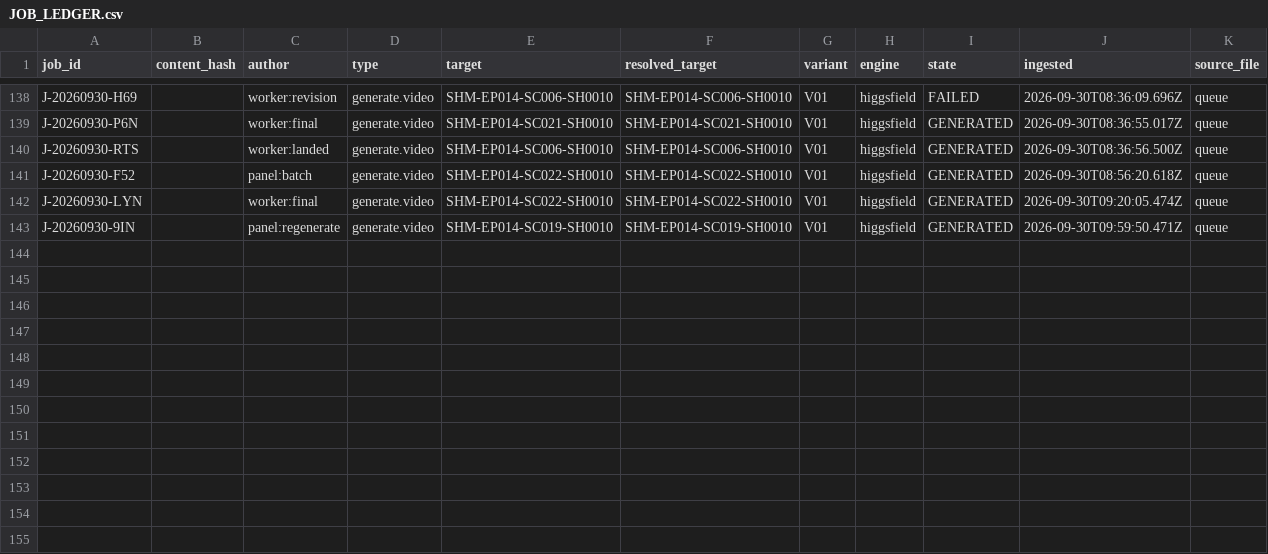
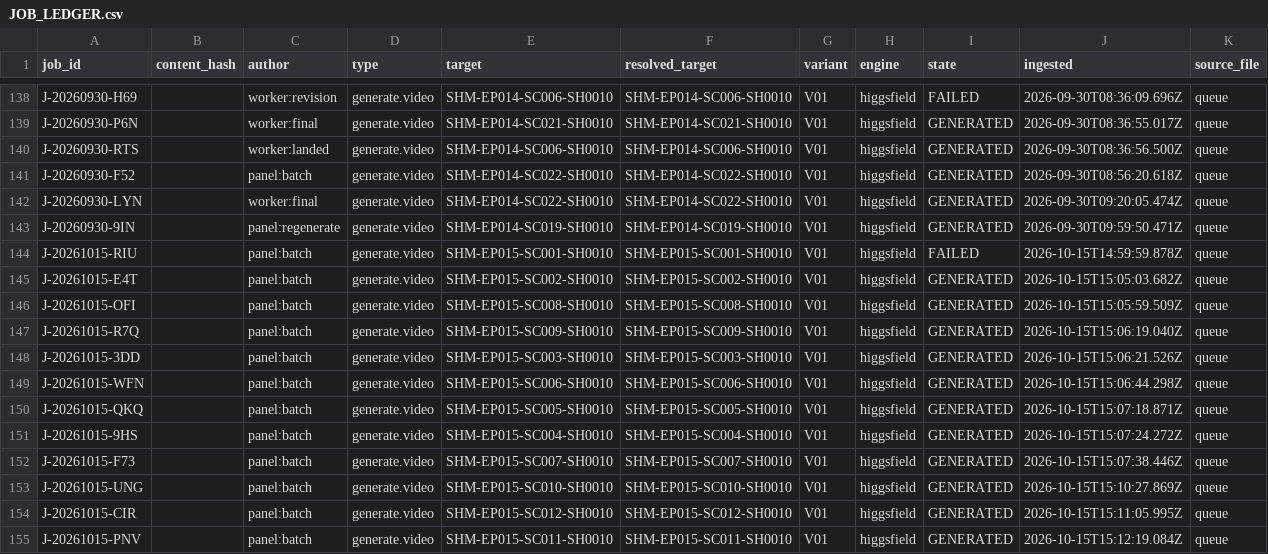
Before and after one commit to Hamed1920/shahnameh-cli, a CSV file: shahnameh-cli/00_PROJECT/sync/JOB_LEDGER.csv, drawn as a sheet; only a part is shown, gaps mark what is left out; rows hold the shown columns only; the diff names each change by its address in the sheet, - before the commit and + after, or states it on an @@ line.

Commit message:
Episode 15 intake: cleaver, escape cloak, generation staging, queue state and ledger

```diff
--- a/shahnameh-cli/00_PROJECT/sync/JOB_LEDGER.csv
+++ b/shahnameh-cli/00_PROJECT/sync/JOB_LEDGER.csv
+row 144: J-20261015-RIU |  | panel:batch | generate.video | SHM-EP015-SC001-SH0010 | SHM-EP015-SC001-SH0010 | V01 | higgsfield | FAILED | 2026-10-15T14:59:59.878Z | queue
+row 145: J-20261015-E4T |  | panel:batch | generate.video | SHM-EP015-SC002-SH0010 | SHM-EP015-SC002-SH0010 | V01 | higgsfield | GENERATED | 2026-10-15T15:05:03.682Z | queue
+row 146: J-20261015-OFI |  | panel:batch | generate.video | SHM-EP015-SC008-SH0010 | SHM-EP015-SC008-SH0010 | V01 | higgsfield | GENERATED | 2026-10-15T15:05:59.509Z | queue
+row 147: J-20261015-R7Q |  | panel:batch | generate.video | SHM-EP015-SC009-SH0010 | SHM-EP015-SC009-SH0010 | V01 | higgsfield | GENERATED | 2026-10-15T15:06:19.040Z | queue
+row 148: J-20261015-3DD |  | panel:batch | generate.video | SHM-EP015-SC003-SH0010 | SHM-EP015-SC003-SH0010 | V01 | higgsfield | GENERATED | 2026-10-15T15:06:21.526Z | queue
+row 149: J-20261015-WFN |  | panel:batch | generate.video | SHM-EP015-SC006-SH0010 | SHM-EP015-SC006-SH0010 | V01 | higgsfield | GENERATED | 2026-10-15T15:06:44.298Z | queue
+row 150: J-20261015-QKQ |  | panel:batch | generate.video | SHM-EP015-SC005-SH0010 | SHM-EP015-SC005-SH0010 | V01 | higgsfield | GENERATED | 2026-10-15T15:07:18.871Z | queue
+row 151: J-20261015-9HS |  | panel:batch | generate.video | SHM-EP015-SC004-SH0010 | SHM-EP015-SC004-SH0010 | V01 | higgsfield | GENERATED | 2026-10-15T15:07:24.272Z | queue
+row 152: J-20261015-F73 |  | panel:batch | generate.video | SHM-EP015-SC007-SH0010 | SHM-EP015-SC007-SH0010 | V01 | higgsfield | GENERATED | 2026-10-15T15:07:38.446Z | queue
+row 153: J-20261015-UNG |  | panel:batch | generate.video | SHM-EP015-SC010-SH0010 | SHM-EP015-SC010-SH0010 | V01 | higgsfield | GENERATED | 2026-10-15T15:10:27.869Z | queue
+row 154: J-20261015-CIR |  | panel:batch | generate.video | SHM-EP015-SC012-SH0010 | SHM-EP015-SC012-SH0010 | V01 | higgsfield | GENERATED | 2026-10-15T15:11:05.995Z | queue
+row 155: J-20261015-PNV |  | panel:batch | generate.video | SHM-EP015-SC011-SH0010 | SHM-EP015-SC011-SH0010 | V01 | higgsfield | GENERATED | 2026-10-15T15:12:19.084Z | queue
```
Also changed, not shown: 24 other files.
